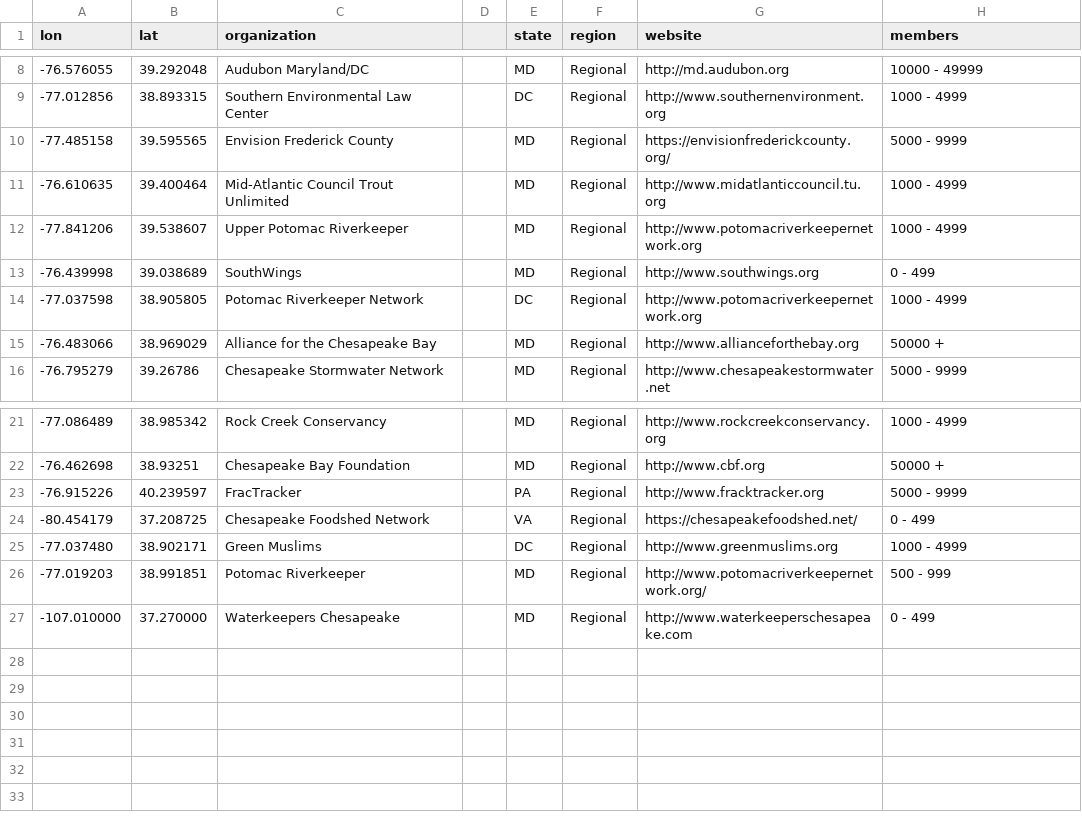
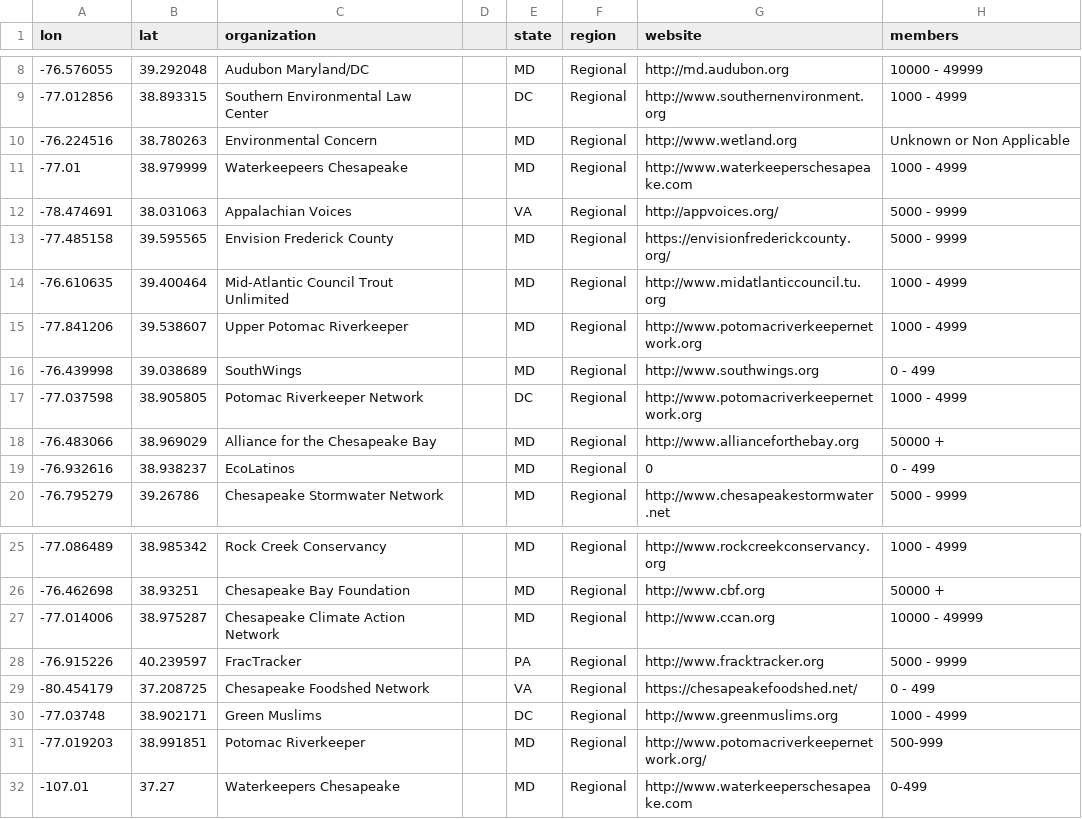
Before and after one commit to ChesapeakeCommons/choose-clean-water-members, a CSV file: data/regional-members.csv, drawn as a sheet; only a part is shown, gaps mark what is left out.

```diff
--- a/data/regional-members.csv
+++ b/data/regional-members.csv
@@ -9,2 +9,5 @@
 -77.012856,38.893315,Southern Environmental Law Center,,DC,Regional,http://www.southernenvironment.org,1000 - 4999
+-76.224516,38.780263,Environmental Concern,,MD,Regional,http://www.wetland.org,Unknown or Non Applicable
+-77.01,38.979999,Waterkeepeers Chesapeake,,MD,Regional,http://www.waterkeeperschesapeake.com,1000 - 4999
+-78.474691,38.031063,Appalachian Voices,,VA,Regional,http://appvoices.org/,5000 - 9999
 -77.485158,39.595565,Envision Frederick County ,,MD,Regional,https://envisionfrederickcounty.org/,5000 - 9999
@@ -15,2 +18,3 @@
 -76.483066,38.969029,Alliance for the Chesapeake Bay,,MD,Regional,http://www.allianceforthebay.org,50000 +
+-76.932616,38.938237,EcoLatinos,,MD,Regional,0,0 - 499
 -76.795279,39.26786,Chesapeake Stormwater Network,,MD,Regional,http://www.chesapeakestormwater.net,5000 - 9999
@@ -22,6 +26,7 @@
 -76.462698,38.93251,Chesapeake Bay Foundation,,MD,Regional,http://www.cbf.org,50000 +
+-77.014006,38.975287,Chesapeake Climate Action Network,,MD,Regional,http://www.ccan.org,10000 - 49999
 -76.915226,40.239597,FracTracker,,PA,Regional,http://www.fracktracker.org,5000 - 9999
 -80.454179,37.208725,Chesapeake Foodshed Network,,VA,Regional,https://chesapeakefoodshed.net/,0 - 499
--77.037480,38.902171,Green Muslims,,DC,Regional,http://www.greenmuslims.org,1000 - 4999
--77.019203,38.991851,Potomac Riverkeeper,,MD,Regional,http://www.potomacriverkeepernetwork.org/,500 - 999
--107.010000,37.270000,Waterkeepers Chesapeake,,MD,Regional,http://www.waterkeeperschesapeake.com,0 - 499
+-77.03748,38.902171,Green Muslims,,DC,Regional,http://www.greenmuslims.org,1000 - 4999
+-77.019203,38.991851,Potomac Riverkeeper,,MD,Regional,http://www.potomacriverkeepernetwork.org/,500-999
+-107.01,37.27,Waterkeepers Chesapeake,,MD,Regional,http://www.waterkeeperschesapeake.com,0-499
```
Also changed, not shown: data/national-members.csv, data/nonregional-nonnational-members.csv, 4 other files.
